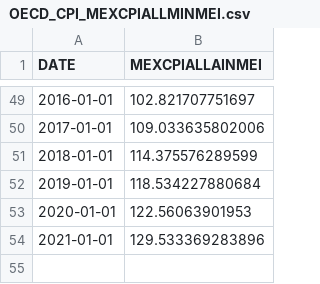
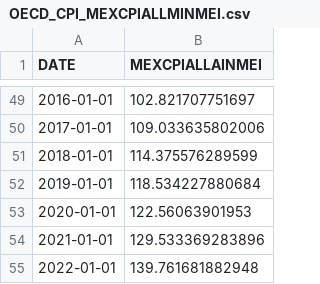
Before and after one commit to jcvdav/ssf_shocks, a CSV file: data/raw/OECD_CPI_MEXCPIALLMINMEI.csv, drawn as a sheet; only a part is shown, gaps mark what is left out.

Commit message:
Updated raw data

```diff
--- a/data/raw/OECD_CPI_MEXCPIALLMINMEI.csv
+++ b/data/raw/OECD_CPI_MEXCPIALLMINMEI.csv
@@ -54 +54,2 @@ DATE,MEXCPIALLAINMEI
 2021-01-01,129.533369283896
+2022-01-01,139.761681882948
```
Also changed, not shown: 1 other file.
